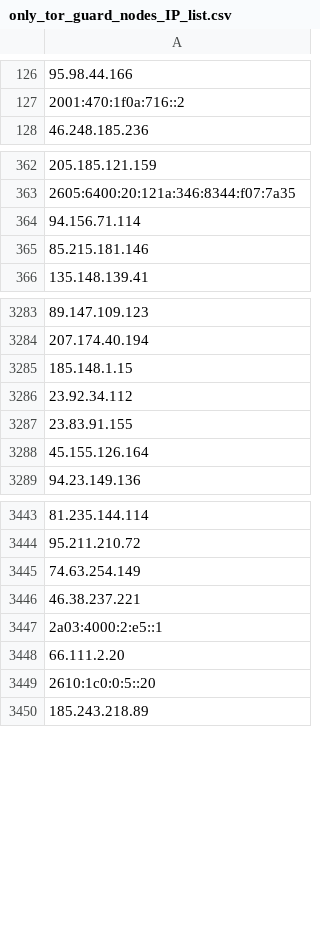
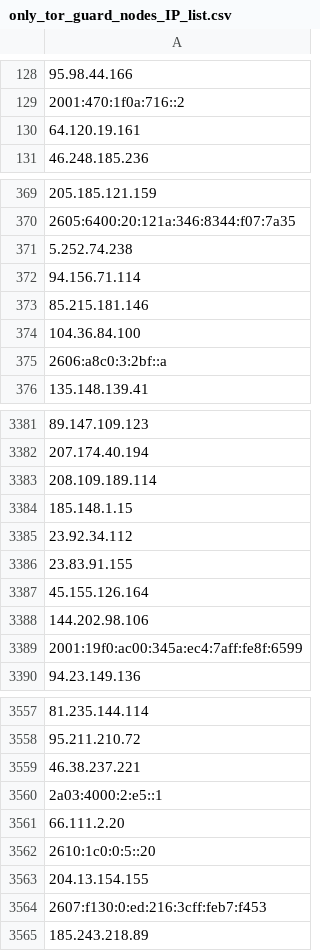
Before and after one commit to onlyforbakup/awesome-lists, a CSV file: Lists/TOR/only_tor_guard_nodes_IP_list.csv, drawn as a sheet; only a part is shown, gaps mark what is left out; removed rows and columns are numbered as before the commit, all else as after; the diff covers the shown part only; the diff names each change by its address in the sheet, - before the commit and + after, or states it on an @@ line.

```diff
--- a/Lists/TOR/only_tor_guard_nodes_IP_list.csv
+++ b/Lists/TOR/only_tor_guard_nodes_IP_list.csv
+row 130: 64.120.19.161
+row 371: 5.252.74.238
+row 374: 104.36.84.100
+row 375: 2606:a8c0:3:2bf::a
+row 3383: 208.109.189.114
+row 3388: 144.202.98.106
+row 3389: 2001:19f0:ac00:345a:ec4:7aff:fe8f:6599
-row 3445: 74.63.254.149
+row 3563: 204.13.154.155
+row 3564: 2607:f130:0:ed:216:3cff:feb7:f453
```
Also changed, not shown: 137 added rows, 11 removed rows and 3 edited cells elsewhere in this file, Lists/TOR/only_tor_exit_nodes_IP_list.csv, 2 other files.
